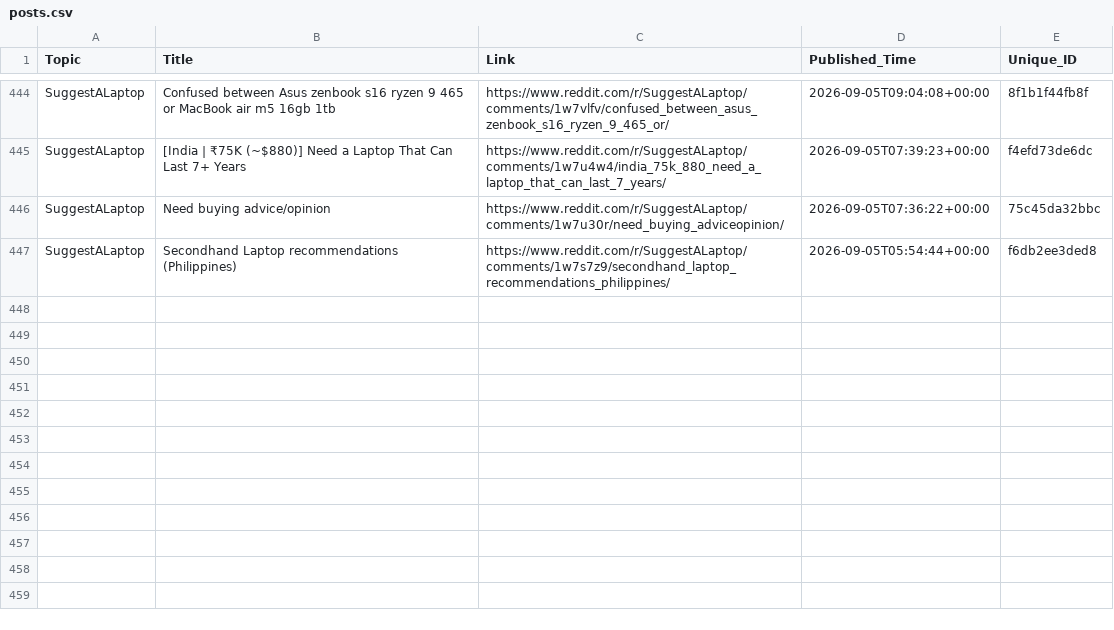
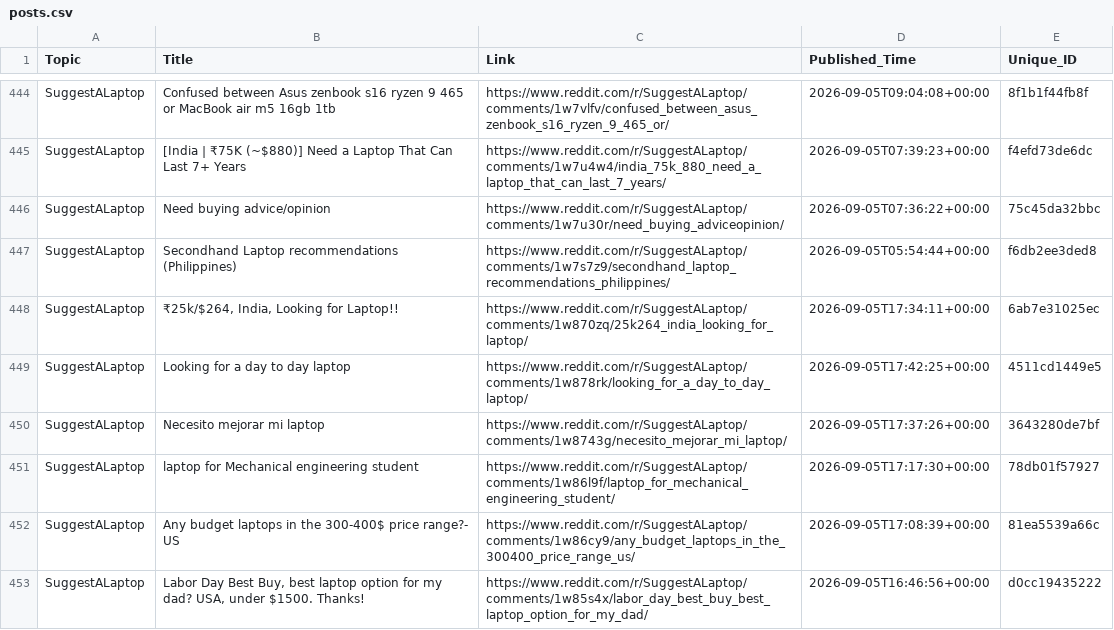
Before and after one commit to sidhu2690/EB_reddit, a CSV file: posts.csv, drawn as a sheet; only a part is shown, gaps mark what is left out; the diff names each change by its address in the sheet, - before the commit and + after, or states it on an @@ line.

```diff
--- a/posts.csv
+++ b/posts.csv
+row 448: SuggestALaptop | ₹25k/$264, India, Looking for Laptop!! | https://www.reddit.com/r/SuggestALaptop/comments/1w870zq/25k264_india_looking_for_laptop/ | 2026-09-05T17:34:11+00:00 | 6ab7e31025ec
+row 449: SuggestALaptop | Looking for a day to day laptop | https://www.reddit.com/r/SuggestALaptop/comments/1w878rk/looking_for_a_day_to_day_laptop/ | 2026-09-05T17:42:25+00:00 | 4511cd1449e5
+row 450: SuggestALaptop | Necesito mejorar mi laptop | https://www.reddit.com/r/SuggestALaptop/comments/1w8743g/necesito_mejorar_mi_laptop/ | 2026-09-05T17:37:26+00:00 | 3643280de7bf
+row 451: SuggestALaptop | laptop for Mechanical engineering student | https://www.reddit.com/r/SuggestALaptop/comments/1w86l9f/laptop_for_mechanical_engineering_student/ | 2026-09-05T17:17:30+00:00 | 78db01f57927
+row 452: SuggestALaptop | Any budget laptops in the 300-400$ price range?- US | https://www.reddit.com/r/SuggestALaptop/comments/1w86cy9/any_budget_laptops_in_the_300400_price_range_us/ | 2026-09-05T17:08:39+00:00 | 81ea5539a66c
+row 453: SuggestALaptop | Labor Day Best Buy, best laptop option for my dad? USA, under $1500. Thanks! | https://www.reddit.com/r/SuggestALaptop/comments/1w85s4x/labor_day_best_buy_best_laptop_option_for_my_dad/ | 2026-09-05T16:46:56+00:00 | d0cc19435222
```
